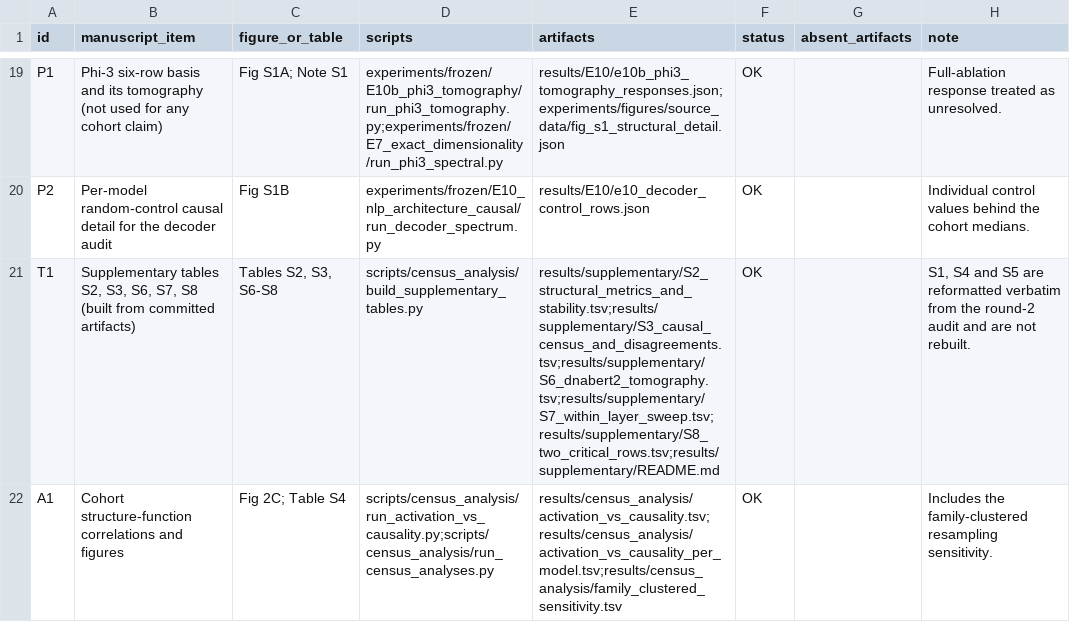
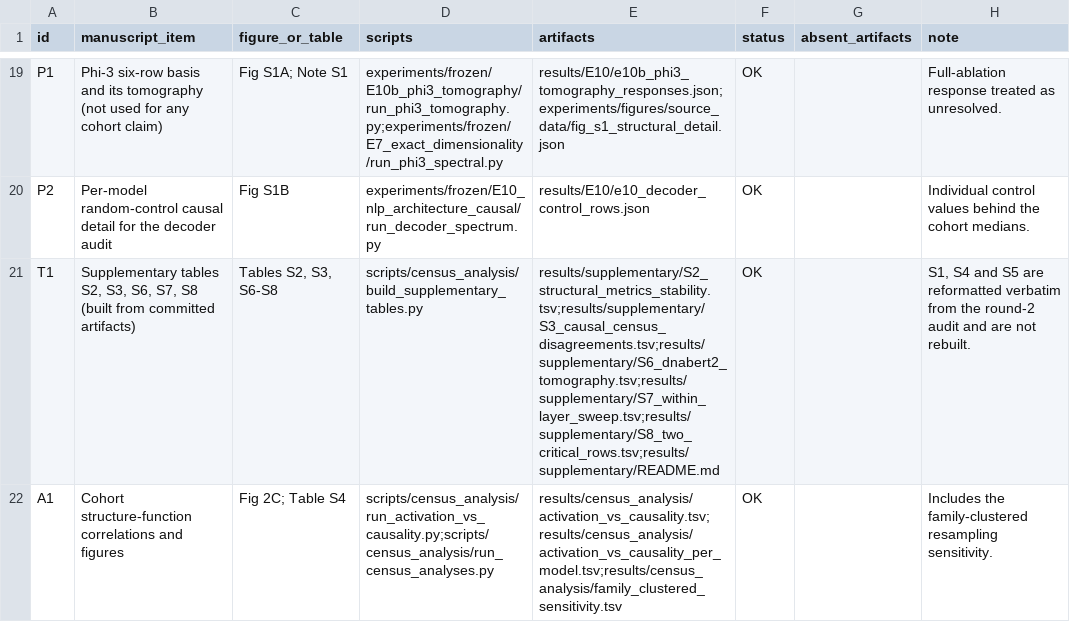
Before and after one commit to Georgakopoulos-Soares-lab/superweights, a TSV file: docs/EXPERIMENT_MAP.tsv, drawn as a sheet; only a part is shown, gaps mark what is left out.

```diff
--- a/docs/EXPERIMENT_MAP.tsv
+++ b/docs/EXPERIMENT_MAP.tsv
@@ -20,3 +20,3 @@ P1	Phi-3 six-row basis and its tomography (not used for any cohort claim)	Fig S1
 P2	Per-model random-control causal detail for the decoder audit	Fig S1B	experiments/frozen/E10_nlp_architecture_causal/run_decoder_spectrum.py	results/E10/e10_decoder_control_rows.json	OK		Individual control values behind the cohort medians.
-T1	Supplementary tables S2, S3, S6, S7, S8 (built from committed artifacts)	Tables S2, S3, S6-S8	scripts/census_analysis/build_supplementary_tables.py	results/supplementary/S2_structural_metrics_and_stability.tsv;results/supplementary/S3_causal_census_and_disagreements.tsv;results/supplementary/S6_dnabert2_tomography.tsv;results/supplementary/S7_within_layer_sweep.tsv;results/supplementary/S8_two_critical_rows.tsv;results/supplementary/README.md	OK		S1, S4 and S5 are reformatted verbatim from the round-2 audit and are not rebuilt.
+T1	Supplementary tables S2, S3, S6, S7, S8 (built from committed artifacts)	Tables S2, S3, S6-S8	scripts/census_analysis/build_supplementary_tables.py	results/supplementary/S2_structural_metrics_stability.tsv;results/supplementary/S3_causal_census_disagreements.tsv;results/supplementary/S6_dnabert2_tomography.tsv;results/supplementary/S7_within_layer_sweep.tsv;results/supplementary/S8_two_critical_rows.tsv;results/supplementary/README.md	OK		S1, S4 and S5 are reformatted verbatim from the round-2 audit and are not rebuilt.
 A1	Cohort structure-function correlations and figures	Fig 2C; Table S4	scripts/census_analysis/run_activation_vs_causality.py;scripts/census_analysis/run_census_analyses.py	results/census_analysis/activation_vs_causality.tsv;results/census_analysis/activation_vs_causality_per_model.tsv;results/census_analysis/family_clustered_sensitivity.tsv	OK		Includes the family-clustered resampling sensitivity.
```
Also changed, not shown: 20 other files.
